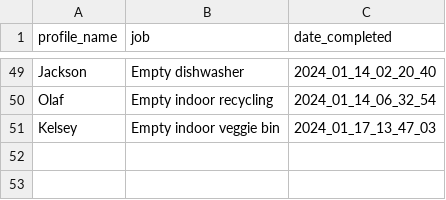
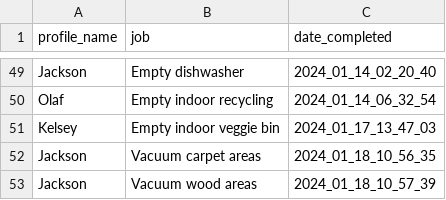
Before and after one commit to jacksonmunday/divi-webapp, a CSV file: divi/myapp/jobs_log.csv, drawn as a sheet; only a part is shown, gaps mark what is left out; the diff names each change by its address in the sheet, - before the commit and + after, or states it on an @@ line.

```diff
--- a/divi/myapp/jobs_log.csv
+++ b/divi/myapp/jobs_log.csv
+row 52: Jackson | Vacuum carpet areas | 2024_01_18_10_56_35
+row 53: Jackson | Vacuum wood areas | 2024_01_18_10_57_39
```
Also changed, not shown: divi/myapp/jobs.csv, divi/myapp/profiles.csv, 3 other files.
